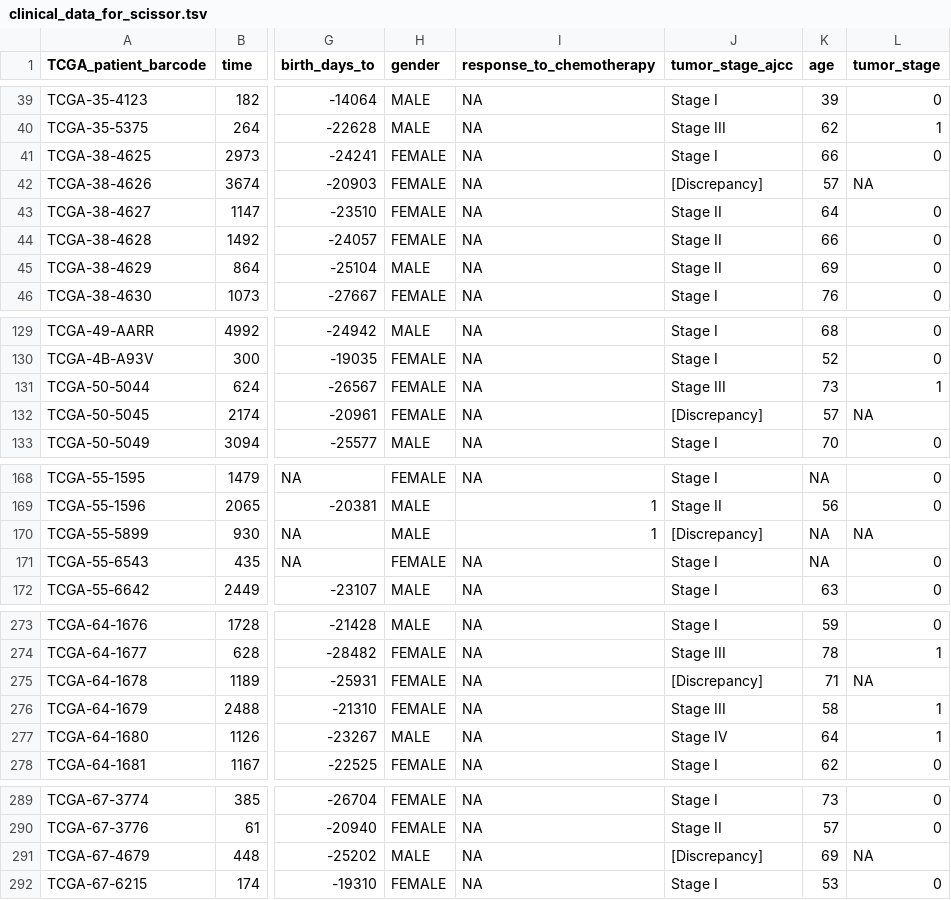
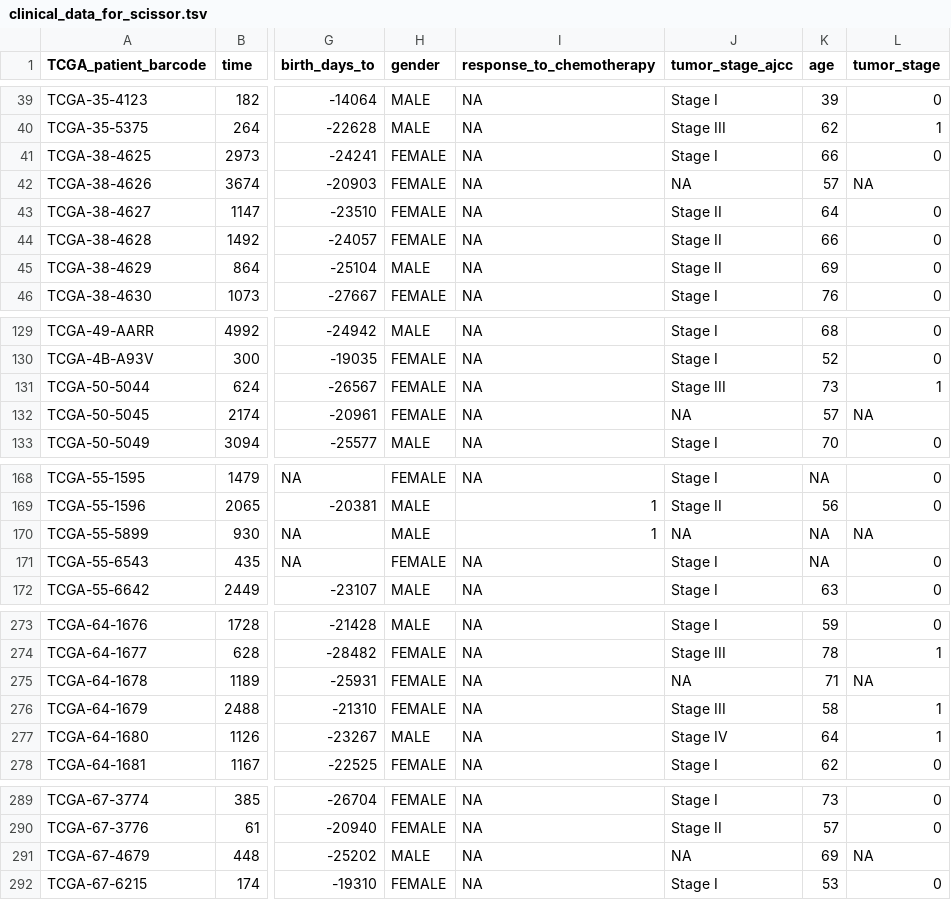
Before and after one commit to icbi-lab/luca, a TSV file: tables/tcga/clinical_data_for_scissor.tsv, drawn as a sheet; only a part is shown, gaps mark what is left out; the diff covers the shown part only; the diff names each change by its address in the sheet, - before the commit and + after, or states it on an @@ line.

Commit message:
Confirm deconvolution results with scissor

```diff
--- a/tables/tcga/clinical_data_for_scissor.tsv
+++ b/tables/tcga/clinical_data_for_scissor.tsv
-J42 (tumor_stage_ajcc): [Discrepancy]
+J42 (tumor_stage_ajcc): NA
-J132 (tumor_stage_ajcc): [Discrepancy]
+J132 (tumor_stage_ajcc): NA
-J170 (tumor_stage_ajcc): [Discrepancy]
+J170 (tumor_stage_ajcc): NA
-J275 (tumor_stage_ajcc): [Discrepancy]
+J275 (tumor_stage_ajcc): NA
-J291 (tumor_stage_ajcc): [Discrepancy]
+J291 (tumor_stage_ajcc): NA
```
Also changed, not shown: 6 edited cells elsewhere in this file, 1 other file.
